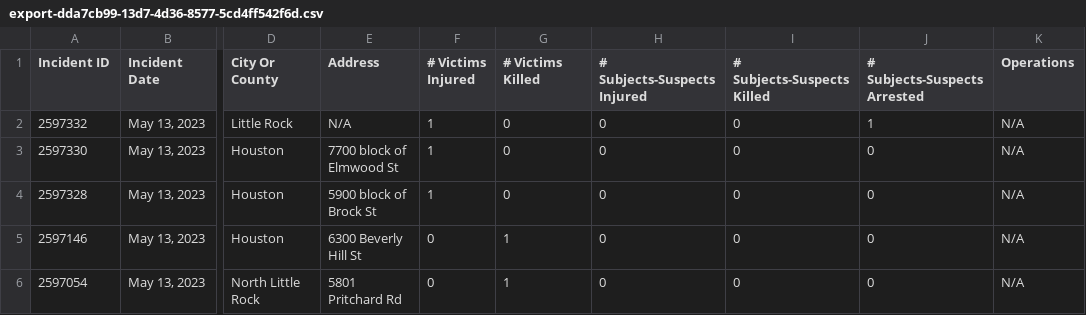
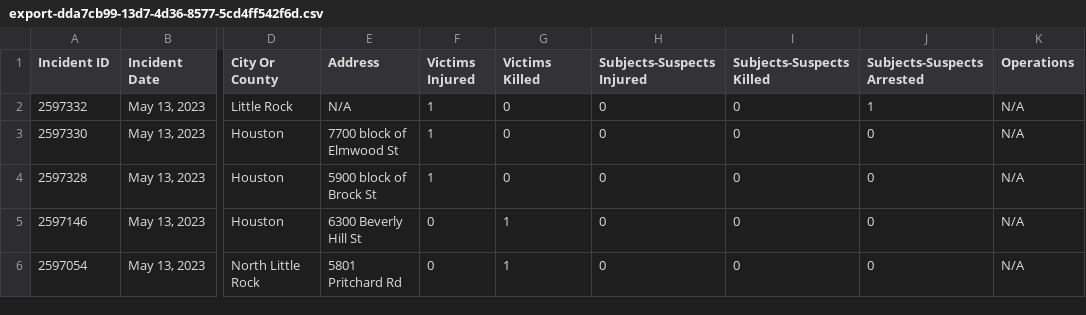
Before and after one commit to nomastickles/gunshots, a CSV file: backend/csv/export-dda7cb99-13d7-4d36-8577-5cd4ff542f6d.csv, drawn as a sheet; only a part is shown, gaps mark what is left out; the diff names each change by its address in the sheet, - before the commit and + after, or states it on an @@ line.

Commit message:
Update export-dda7cb99-13d7-4d36-8577-5cd4ff542f6d.csv

```diff
--- a/backend/csv/export-dda7cb99-13d7-4d36-8577-5cd4ff542f6d.csv
+++ b/backend/csv/export-dda7cb99-13d7-4d36-8577-5cd4ff542f6d.csv
-F1: # Victims Injured
+F1: Victims Injured
-G1: # Victims Killed
+G1: Victims Killed
-H1: # Subjects-Suspects Injured
+H1: Subjects-Suspects Injured
-I1: # Subjects-Suspects Killed
+I1: Subjects-Suspects Killed
-J1: # Subjects-Suspects Arrested
+J1: Subjects-Suspects Arrested
```
